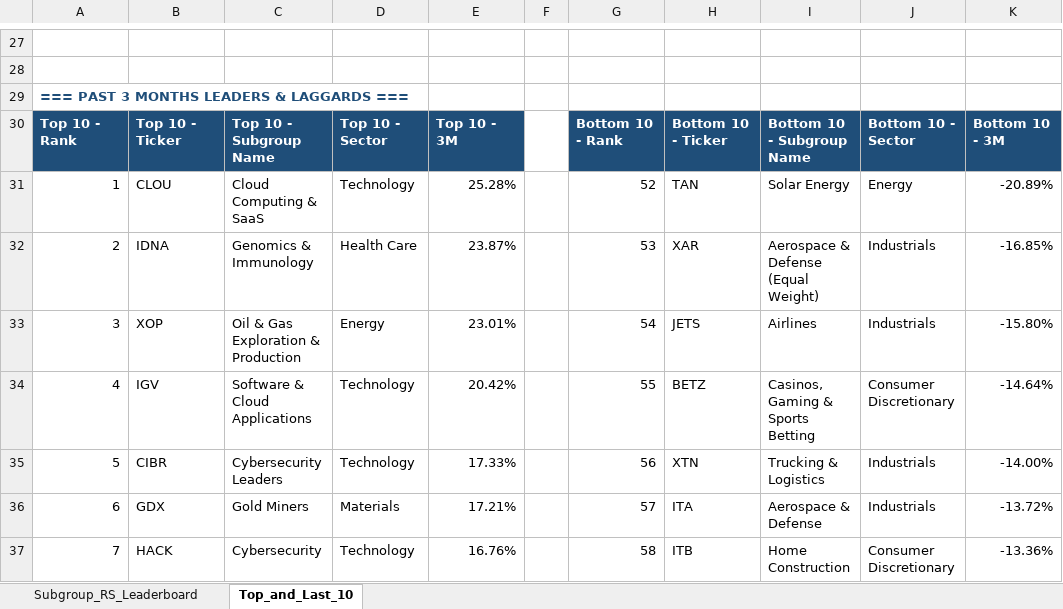
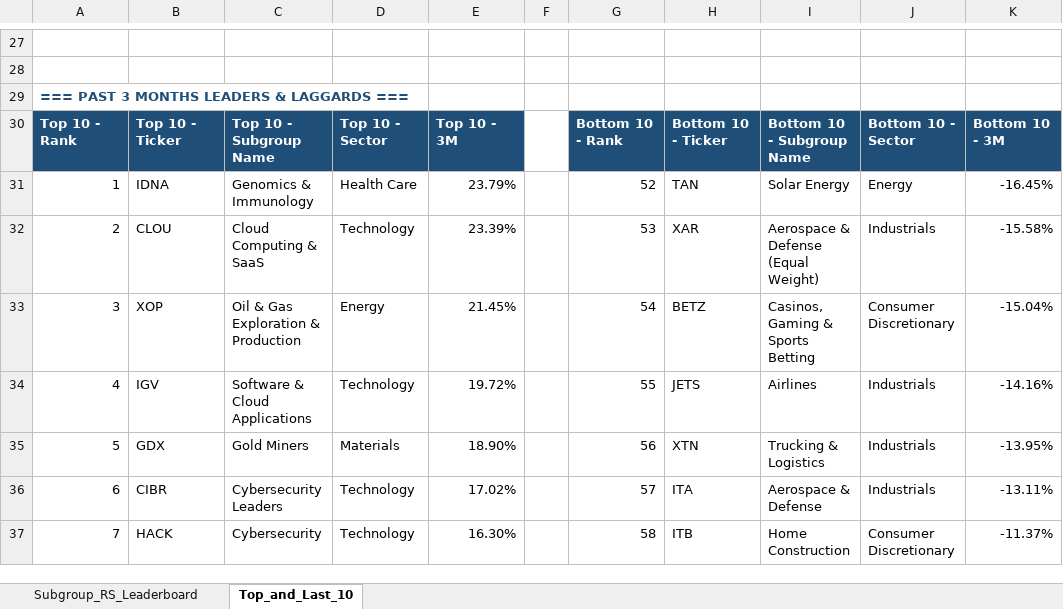
Before and after one commit to Jamesssurfer/SubGroup-Tracker, an Excel workbook: Subgroup_RS_Leaderboard.xlsx, sheet Top_and_Last_10, drawn as a sheet; only a part is shown, gaps mark what is left out; values as stored, in another font and other column widths than the file's, no borders; formulas without a stored value are shown as written; the diff covers the shown part only; the diff names each change by its address in the sheet, - before the commit and + after, or states it on an @@ line.

```diff
--- a/Subgroup_RS_Leaderboard.xlsx (sheet Top_and_Last_10)
+++ b/Subgroup_RS_Leaderboard.xlsx (sheet Top_and_Last_10)
-B31: CLOU
+B31: IDNA
-C31: Cloud Computing & SaaS
+C31: Genomics & Immunology
-D31: Technology
+D31: Health Care
-E31: 25.28%
+E31: 23.79%
-K31: -20.89%
+K31: -16.45%
-B32: IDNA
+B32: CLOU
-C32: Genomics & Immunology
+C32: Cloud Computing & SaaS
-D32: Health Care
+D32: Technology
-E32: 23.87%
+E32: 23.39%
-K32: -16.85%
+K32: -15.58%
-E33: 23.01%
+E33: 21.45%
-H33: JETS
+H33: BETZ
-I33: Airlines
+I33: Casinos, Gaming & Sports Betting
-J33: Industrials
+J33: Consumer Discretionary
-K33: -15.80%
+K33: -15.04%
-E34: 20.42%
+E34: 19.72%
-H34: BETZ
+H34: JETS
-I34: Casinos, Gaming & Sports Betting
+I34: Airlines
-J34: Consumer Discretionary
+J34: Industrials
-K34: -14.64%
+K34: -14.16%
-B35: CIBR
+B35: GDX
-C35: Cybersecurity Leaders
+C35: Gold Miners
-D35: Technology
+D35: Materials
-E35: 17.33%
+E35: 18.90%
-K35: -14.00%
+K35: -13.95%
-B36: GDX
+B36: CIBR
-C36: Gold Miners
+C36: Cybersecurity Leaders
-D36: Materials
+D36: Technology
-E36: 17.21%
+E36: 17.02%
-K36: -13.72%
+K36: -13.11%
-E37: 16.76%
+E37: 16.30%
-K37: -13.36%
+K37: -11.37%
```
Also changed, not shown: 4 added rows, 4 removed rows and 181 edited cells elsewhere in this sheet, sheet Subgroup_RS_Leaderboard.
